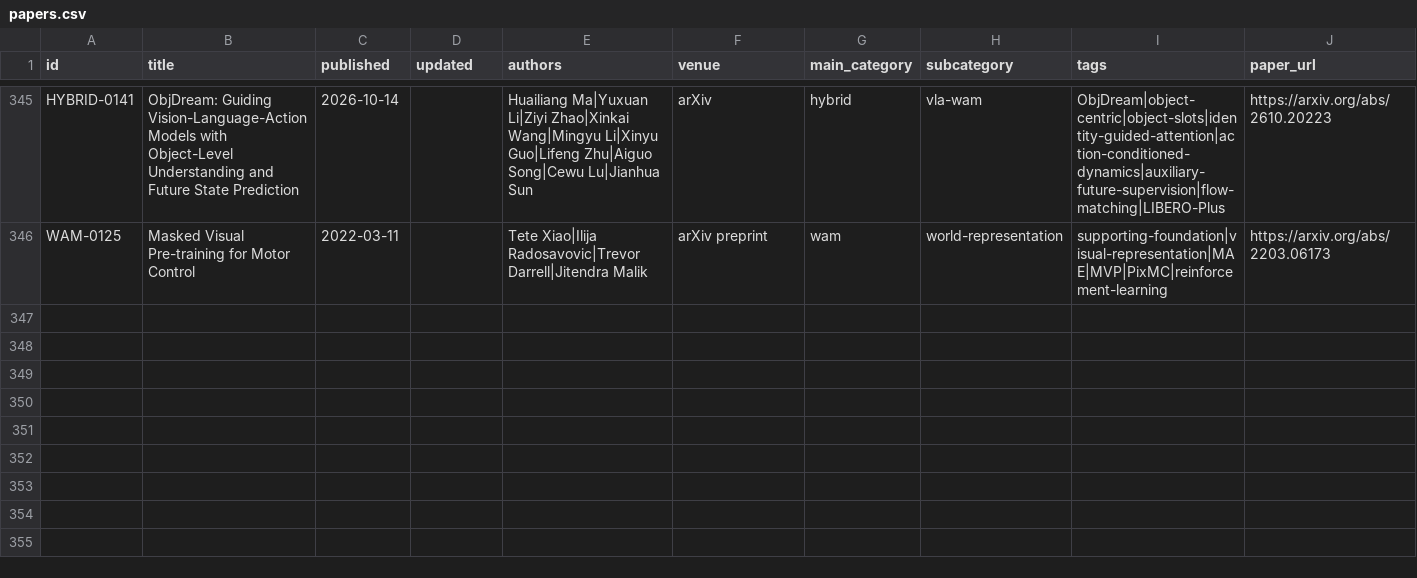
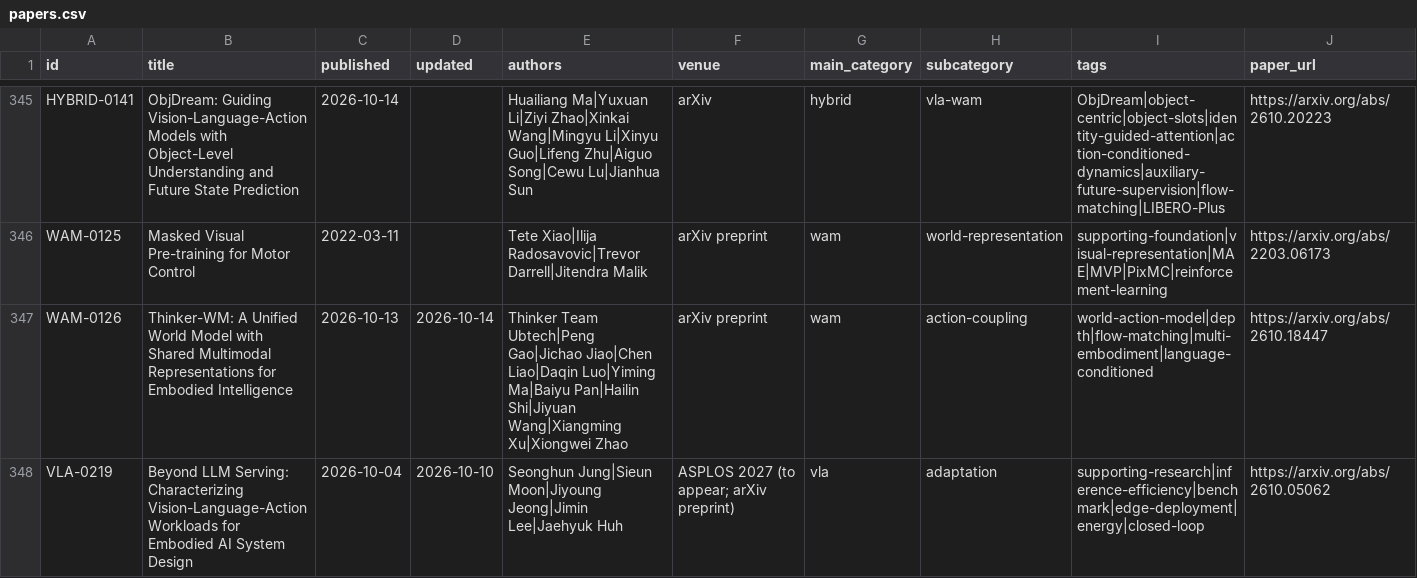
Before and after one commit to sige0002/robot-foundation-model-trends, a CSV file: papers.csv, drawn as a sheet; only a part is shown, gaps mark what is left out; rows hold the shown columns only; the diff names each change by its address in the sheet, - before the commit and + after, or states it on an @@ line.

Commit message:
research: add two selected robotics records in Oct 17 review
345 -> 347 records: VLA 119, WAM 123, Agent 61, Hybrid 44.
Add Thinker-WM and supporting systems study Beyond LLM Serving.
Preserve every previous CSV row, stable ID and generated paper block.

Actual discovery scope: four date-bounded primary-source searches for
VLA, robot world models, robot agents and robot hybrids, covering
2026-10-03 through 2026-10-16 inclusive (14 calendar days). Results were
sparse; this is not exhaustive window, revision or release coverage.
PAIR and DepthWorld were already present. Historical supporting visual
representation gap checks for R3M, Voltron, VC-1 and DINOv2 found existing
records; no historical addition. source_checked is review date, not
coverage evidence. Only two selected new candidates were read in depth.

Before selected full text, compare canonical version-stripped arXiv,
DOI aliases, normalized titles and existing metadata-only fuzzy checker.
No identity match or fuzzy-only merge. No prior records re-reviewed.
Read selected primary HTML architecture/method/evaluation/limitations
sections, not cover-to-cover or numerical reproduction. PDF links from
arXiv verified; Thinker PDF exceeds web size limit, HTML used instead.

Separate first submission and revision dates. Concise Japanese overview
and technical contribution do not copy abstracts or assert global ranks.
Thinker-WM jointly generates RGB/depth/actions; language is conditioning,
not a generated fourth stream. Its official inference code is available,
but verified root CC-BY-NC-SA-4.0 restricts commercial use, so implementation
is not open source. Weights remain unknown after failed file access.
Placeholder download and inconsistent repository BibTeX retain needs-review.
Beyond LLM Serving is a study of existing policies, not a new policy or
new weight release. Simulation, energy-boundary and DVFS overhead limits
are explicit. Unknown code/weights/license are not marked unavailable.

Only papers.csv and five existing generated Markdown pages changed.
Existing builder generated 25 pages; --check found zero stale pages.
Strict CSV/schema and previous-master stable-ID checks: 347 records,
zero errors and review warnings. All 42 offline tests pass. Actual diff,
whitespace, allowed-path, prior-row and prior-paper-block checks pass.
No code, schema, AGENTS, license, workflow, permissions, private data,
PDF files, weights or datasets changed or added.

```diff
--- a/papers.csv
+++ b/papers.csv
+row 347: WAM-0126 | Thinker-WM: A Unified World Model with Shared Multimodal Representations for Embodied Intelligence | 2026-10-13 | 2026-10-14 | Thinker Team Ubtech|Peng Gao|Jichao Jiao|Chen Liao|Daqin Luo|Yiming Ma|Baiyu Pan|Hailin Shi|Jiyuan Wang|Xiangming Xu|Xiongwei Zhao | arXiv preprint | wam | action-coupling | world-action-model|depth|flow-matching|multi-embodiment|language-conditioned | https://arxiv.org/abs/2610.18447
+row 348: VLA-0219 | Beyond LLM Serving: Characterizing Vision-Language-Action Workloads for Embodied AI System Design | 2026-10-04 | 2026-10-10 | Seonghun Jung|Sieun Moon|Jiyoung Jeong|Jimin Lee|Jaehyuk Huh | ASPLOS 2027 (to appear; arXiv preprint) | vla | adaptation | supporting-research|inference-efficiency|benchmark|edge-deployment|energy|closed-loop | https://arxiv.org/abs/2610.05062
```
Also changed, not shown: 5 other files.
